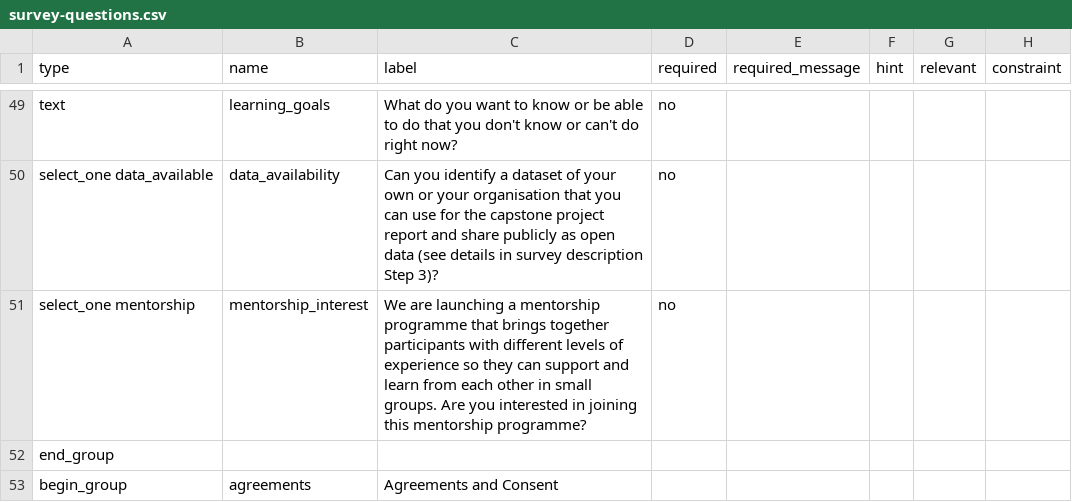
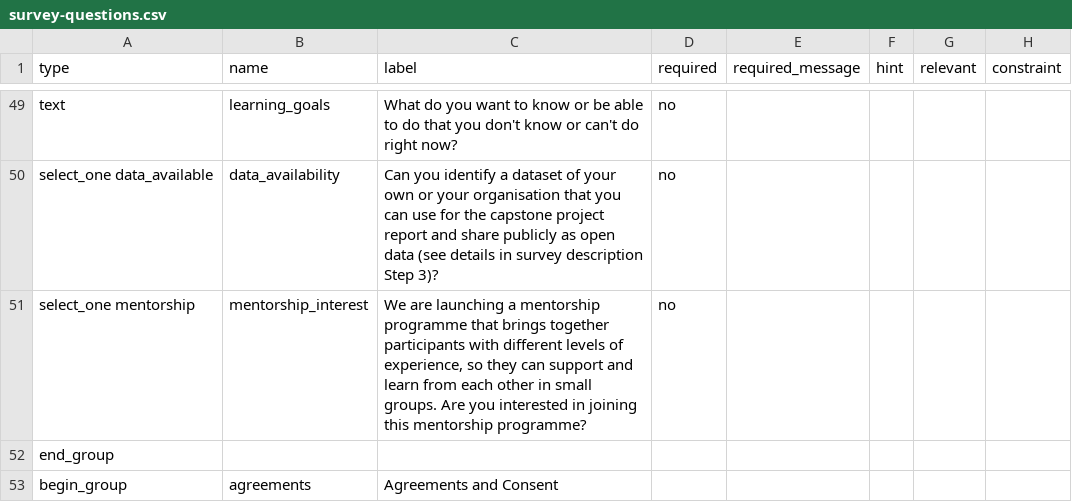
Before and after one commit to ds4owd-dev/pre-course-survey, a CSV file: survey-questions.csv, drawn as a sheet; only a part is shown, gaps mark what is left out; the diff covers the shown part only; the diff names each change by its address in the sheet, - before the commit and + after, or states it on an @@ line.

```diff
--- a/survey-questions.csv
+++ b/survey-questions.csv
-C51 (label): …levels of experience so they…
+C51 (label): …levels of experience, so they…
```
Also changed, not shown: 9 edited cells elsewhere in this file, survey-choices.csv, 3 other files.
